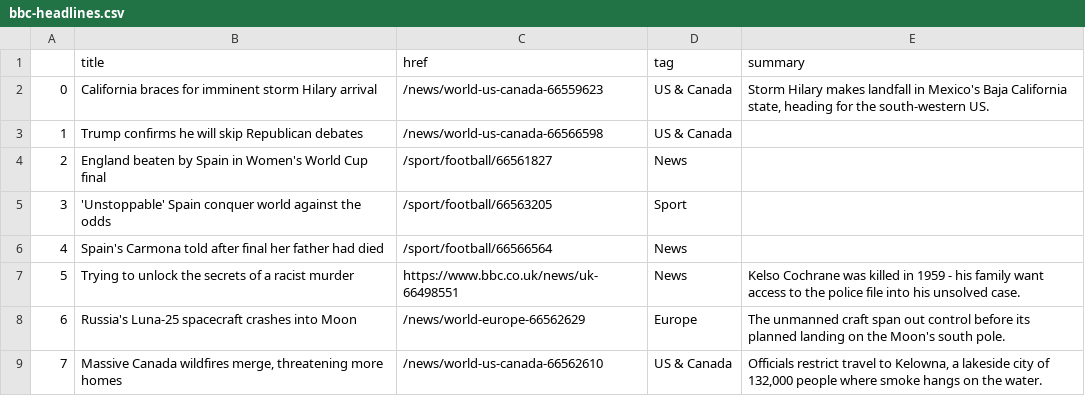
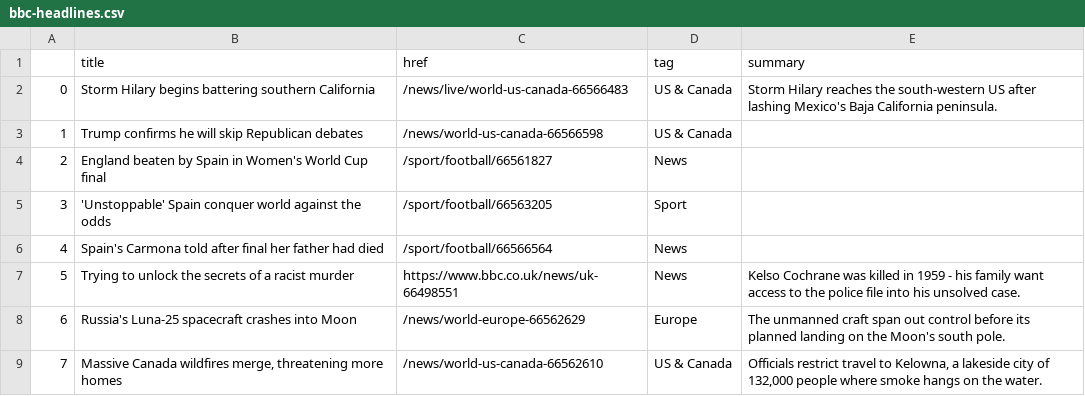
Before and after one commit to marypasciak/automatic-scraper, a CSV file: bbc-headlines.csv, drawn as a sheet; only a part is shown.

```diff
--- a/bbc-headlines.csv
+++ b/bbc-headlines.csv
@@ -1,3 +1,3 @@
 ,title,href,tag,summary
-0,California braces for imminent storm Hilary arrival,/news/world-us-canada-66559623,US & Canada,"Storm Hilary makes landfall in Mexico's Baja California state, heading for the south-western US."
+0,Storm Hilary begins battering southern California,/news/live/world-us-canada-66566483,US & Canada,Storm Hilary reaches the south-western US after lashing Mexico's Baja California peninsula.
 1,Trump confirms he will skip Republican debates,/news/world-us-canada-66566598,US & Canada,
```
